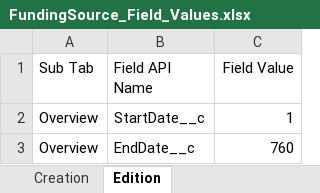
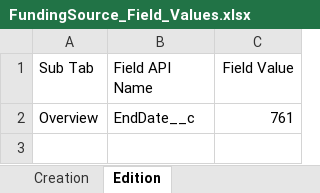
Before and after one commit to DilipHatagale-REISys/govgrants-framework-automation-fw-classic-flows, an Excel workbook: src/main/resources/FundingSource_Field_Values.xlsx, sheet Edition, drawn as a sheet; values as stored, in another font and other column widths than the file's, no borders; removed rows and columns are numbered as before the commit, all else as after; the diff names each change by its address in the sheet, - before the commit and + after, or states it on an @@ line.

```diff
--- a/src/main/resources/FundingSource_Field_Values.xlsx (sheet Edition)
+++ b/src/main/resources/FundingSource_Field_Values.xlsx (sheet Edition)
-row 2: Overview | StartDate__c | 1
-C2 (Field Value): 760
+C2 (Field Value): 761
```
Also changed, not shown: sheet Creation, sheet Funding Account Creation, sheet Funding Account Edition, 1 other file.
